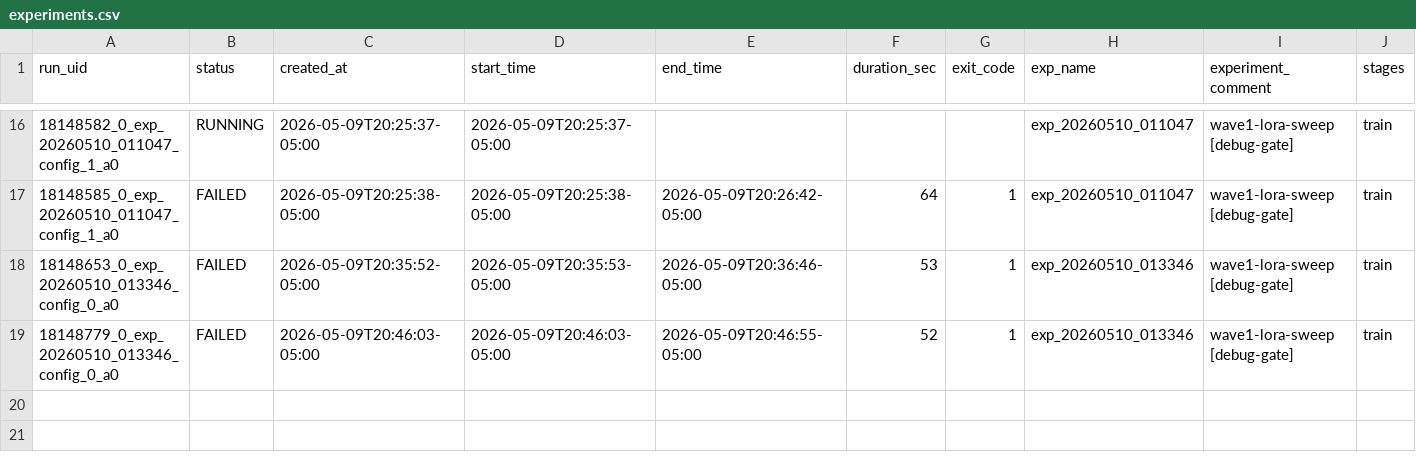
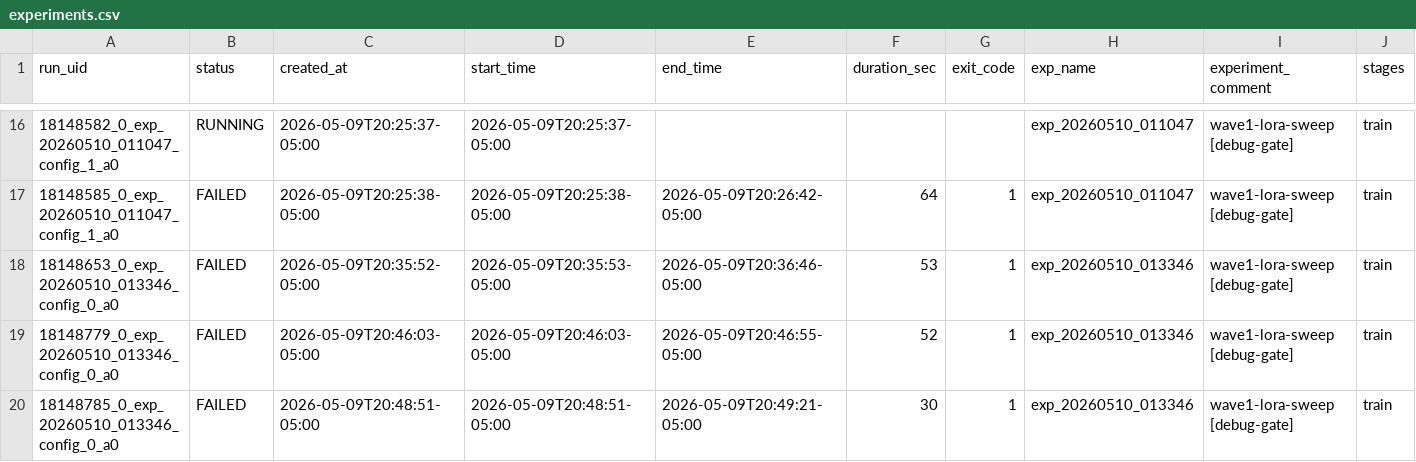
Before and after one commit to Masao-Someki/OWSM-V4_finetune-PEFT, a CSV file: experiments.csv, drawn as a sheet; only a part is shown, gaps mark what is left out; rows hold the shown columns only; the diff names each change by its address in the sheet, - before the commit and + after, or states it on an @@ line.

Commit message:
autoresearch: debug failed exp_20260510_013346 (18148785)

```diff
--- a/experiments.csv
+++ b/experiments.csv
+row 20: 18148785_0_exp_20260510_013346_config_0_a0 | FAILED | 2026-05-09T20:48:51-05:00 | 2026-05-09T20:48:51-05:00 | 2026-05-09T20:49:21-05:00 | 30 | 1 | exp_20260510_013346 | wave1-lora-sweep [debug-gate] | train
```
Also changed, not shown: 2 other files.
